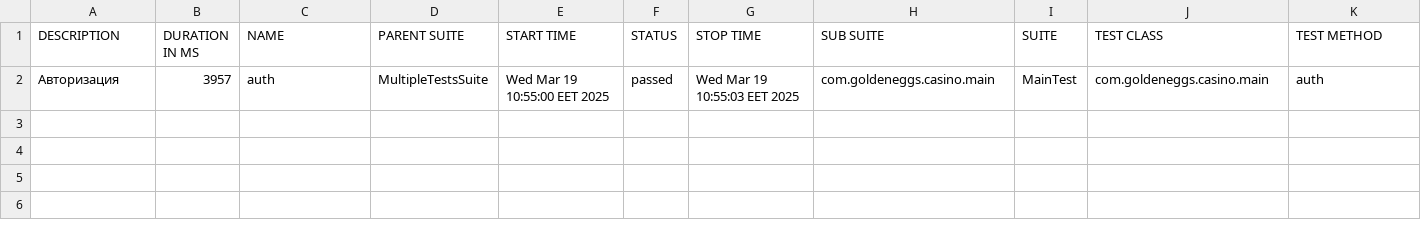
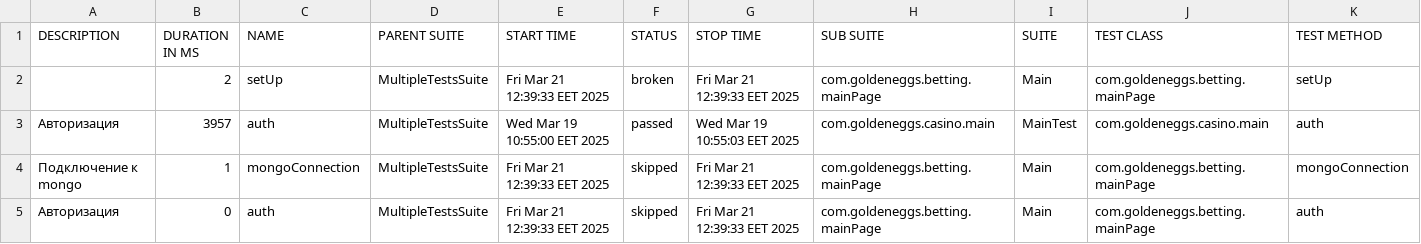
Before and after one commit to Phantasma98/autotest, a CSV file: data/suites.csv, drawn as a sheet.

```diff
--- a/data/suites.csv
+++ b/data/suites.csv
@@ -1,2 +1,5 @@
 "DESCRIPTION","DURATION IN MS","NAME","PARENT SUITE","START TIME","STATUS","STOP TIME","SUB SUITE","SUITE","TEST CLASS","TEST METHOD"
+"","2","setUp","MultipleTestsSuite","Fri Mar 21 12:39:33 EET 2025","broken","Fri Mar 21 12:39:33 EET 2025","com.goldeneggs.betting.mainPage","Main","com.goldeneggs.betting.mainPage","setUp"
 "Авторизация","3957","auth","MultipleTestsSuite","Wed Mar 19 10:55:00 EET 2025","passed","Wed Mar 19 10:55:03 EET 2025","com.goldeneggs.casino.main","MainTest","com.goldeneggs.casino.main","auth"
+"Подключение к mongo","1","mongoConnection","MultipleTestsSuite","Fri Mar 21 12:39:33 EET 2025","skipped","Fri Mar 21 12:39:33 EET 2025","com.goldeneggs.betting.mainPage","Main","com.goldeneggs.betting.mainPage","mongoConnection"
+"Авторизация","0","auth","MultipleTestsSuite","Fri Mar 21 12:39:33 EET 2025","skipped","Fri Mar 21 12:39:33 EET 2025","com.goldeneggs.betting.mainPage","Main","com.goldeneggs.betting.mainPage","auth"
```
Also changed, not shown: 48 other files.
